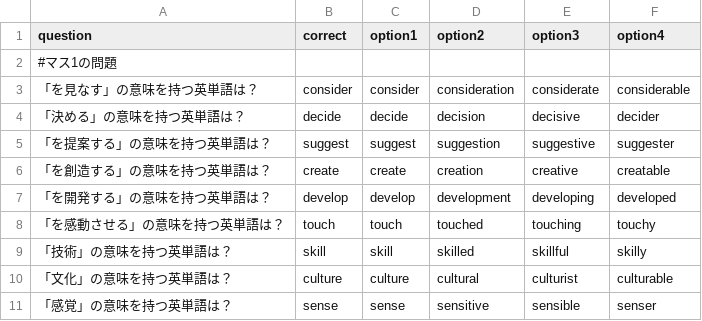
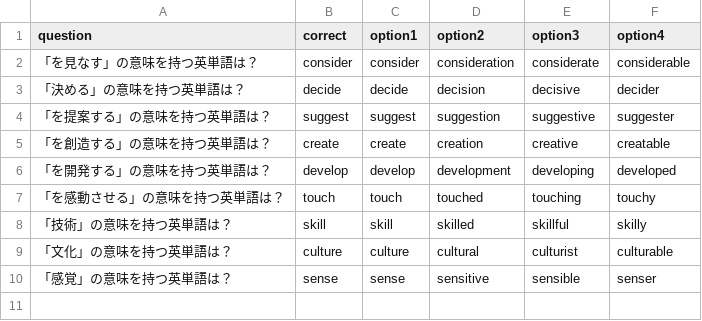
Before and after one commit to CITShotaro/test3, a CSV file: questions.csv, drawn as a sheet; the diff names each change by its address in the sheet, - before the commit and + after, or states it on an @@ line.

Commit message:
Update questions.csv

```diff
--- a/questions.csv
+++ b/questions.csv
-row 2: #マス1の問題
```
